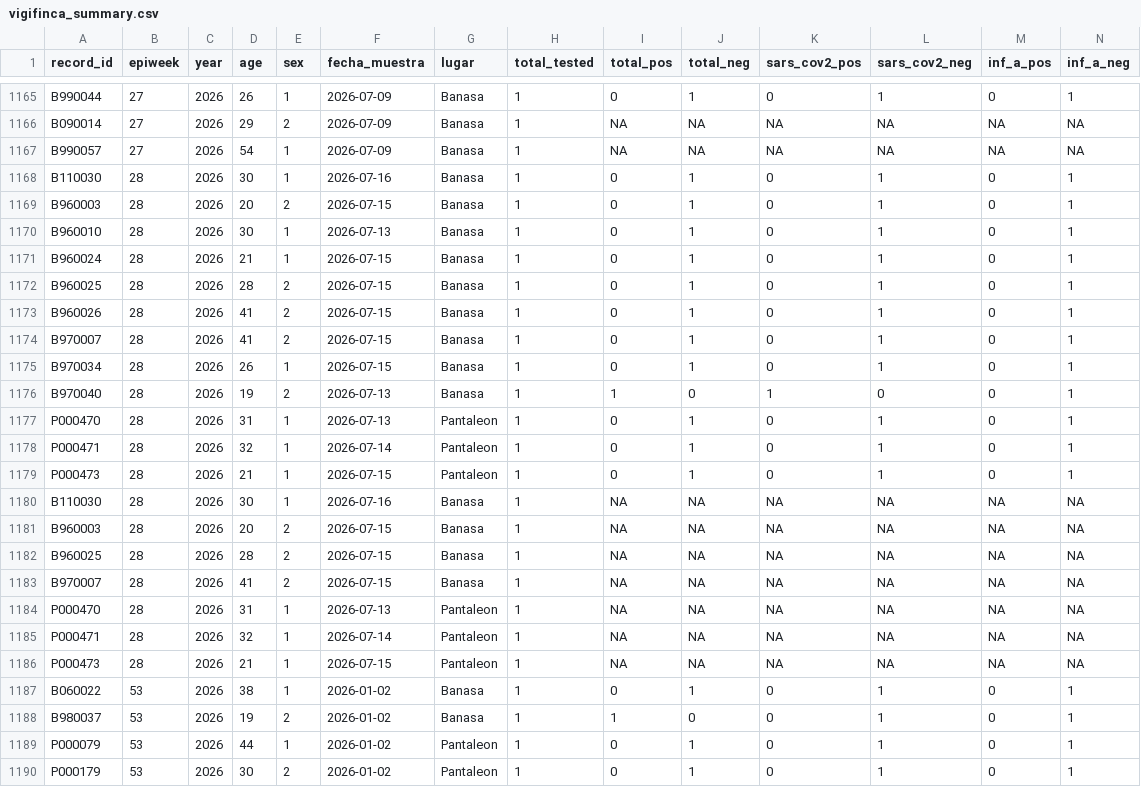
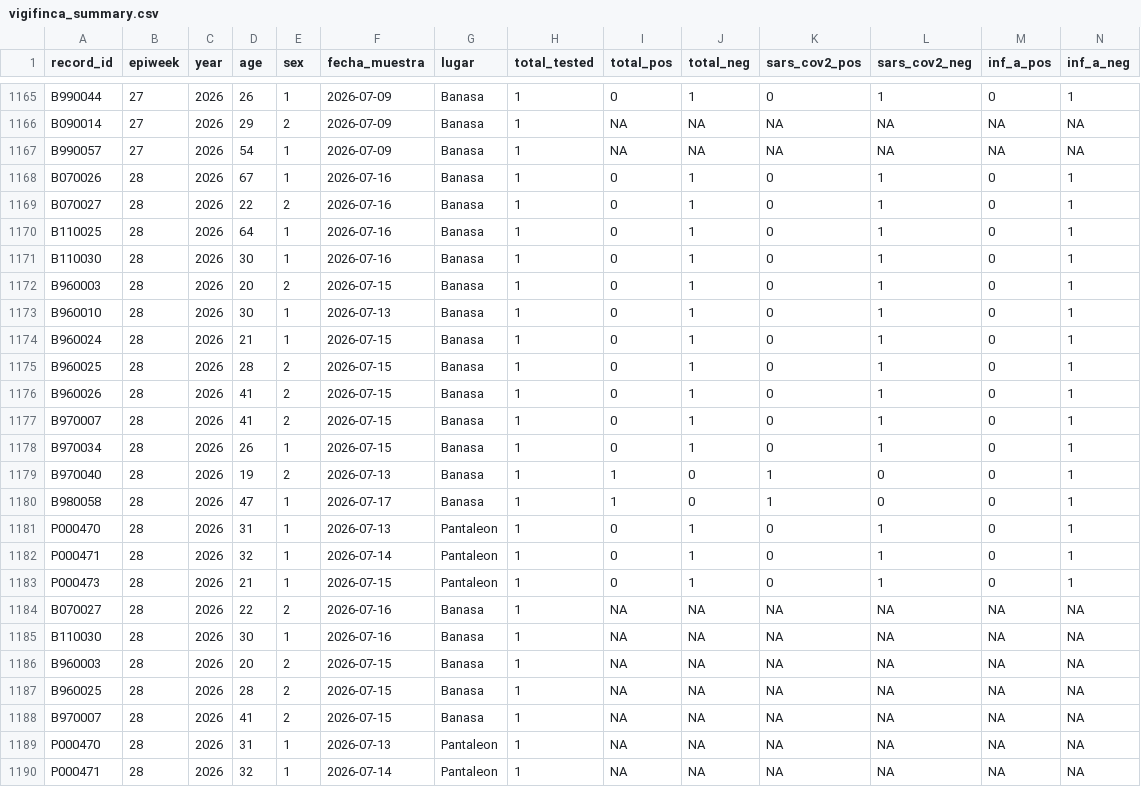
Before and after one commit to funsaludinvestigacion/enfermedades_infecciosas, a CSV file: docs/vigifinca_summary.csv, drawn as a sheet; only a part is shown, gaps mark what is left out; the shorter side is filled out with more unchanged rows; rows hold the shown columns only; the diff names each change by its address in the sheet, - before the commit and + after, or states it on an @@ line.

```diff
--- a/docs/vigifinca_summary.csv
+++ b/docs/vigifinca_summary.csv
+row 1168: B070026 | 28 | 2026 | 67 | 1 | 2026-07-16 | Banasa | 1 | 0 | 1 | 0 | 1 | 0 | 1
+row 1169: B070027 | 28 | 2026 | 22 | 2 | 2026-07-16 | Banasa | 1 | 0 | 1 | 0 | 1 | 0 | 1
+row 1170: B110025 | 28 | 2026 | 64 | 1 | 2026-07-16 | Banasa | 1 | 0 | 1 | 0 | 1 | 0 | 1
+row 1180: B980058 | 28 | 2026 | 47 | 1 | 2026-07-17 | Banasa | 1 | 1 | 0 | 1 | 0 | 0 | 1
+row 1184: B070027 | 28 | 2026 | 22 | 2 | 2026-07-16 | Banasa | 1 | NA | NA | NA | NA | NA | NA
```
Also changed, not shown: docs/gihsn_summary.csv, docs/vigicasa_summary.csv.
